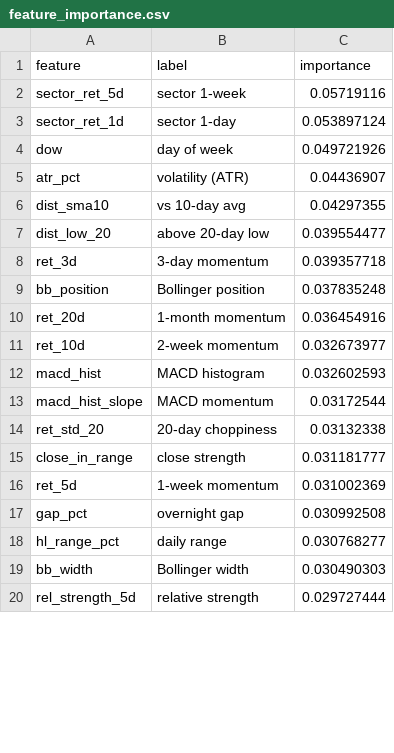
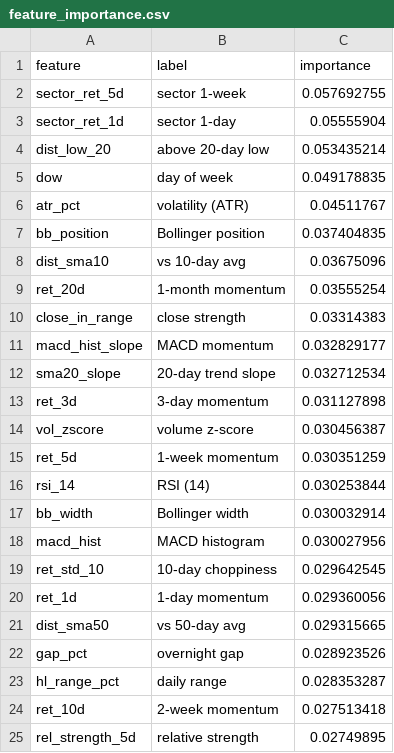
Before and after one commit to AadithS13/MyStockScanner, a CSV file: data/feature_importance.csv, drawn as a sheet; only a part is shown; the diff covers the shown part only.

```diff
--- a/data/feature_importance.csv
+++ b/data/feature_importance.csv
@@ -1,20 +1,25 @@
 feature,label,importance
-sector_ret_5d,sector 1-week,0.05719116
-sector_ret_1d,sector 1-day,0.053897124
-dow,day of week,0.049721926
-atr_pct,volatility (ATR),0.04436907
-dist_sma10,vs 10-day avg,0.04297355
-dist_low_20,above 20-day low,0.039554477
-ret_3d,3-day momentum,0.039357718
-bb_position,Bollinger position,0.037835248
-ret_20d,1-month momentum,0.036454916
-ret_10d,2-week momentum,0.032673977
-macd_hist,MACD histogram,0.032602593
-macd_hist_slope,MACD momentum,0.03172544
-ret_std_20,20-day choppiness,0.03132338
-close_in_range,close strength,0.031181777
-ret_5d,1-week momentum,0.031002369
-gap_pct,overnight gap,0.030992508
-hl_range_pct,daily range,0.030768277
-bb_width,Bollinger width,0.030490303
-rel_strength_5d,relative strength,0.029727444
+sector_ret_5d,sector 1-week,0.057692755
+sector_ret_1d,sector 1-day,0.05555904
+dist_low_20,above 20-day low,0.053435214
+dow,day of week,0.049178835
+atr_pct,volatility (ATR),0.04511767
+bb_position,Bollinger position,0.037404835
+dist_sma10,vs 10-day avg,0.03675096
+ret_20d,1-month momentum,0.03555254
+close_in_range,close strength,0.03314383
+macd_hist_slope,MACD momentum,0.032829177
+sma20_slope,20-day trend slope,0.032712534
+ret_3d,3-day momentum,0.031127898
+vol_zscore,volume z-score,0.030456387
+ret_5d,1-week momentum,0.030351259
+rsi_14,RSI (14),0.030253844
+bb_width,Bollinger width,0.030032914
+macd_hist,MACD histogram,0.030027956
+ret_std_10,10-day choppiness,0.029642545
+ret_1d,1-day momentum,0.029360056
+dist_sma50,vs 50-day avg,0.029315665
+gap_pct,overnight gap,0.028923526
+hl_range_pct,daily range,0.028353287
+ret_10d,2-week momentum,0.027513418
+rel_strength_5d,relative strength,0.02749895
```
Also changed, not shown: 3 added rows, 8 removed rows and 3 edited cells elsewhere in this file, 5 other files.
